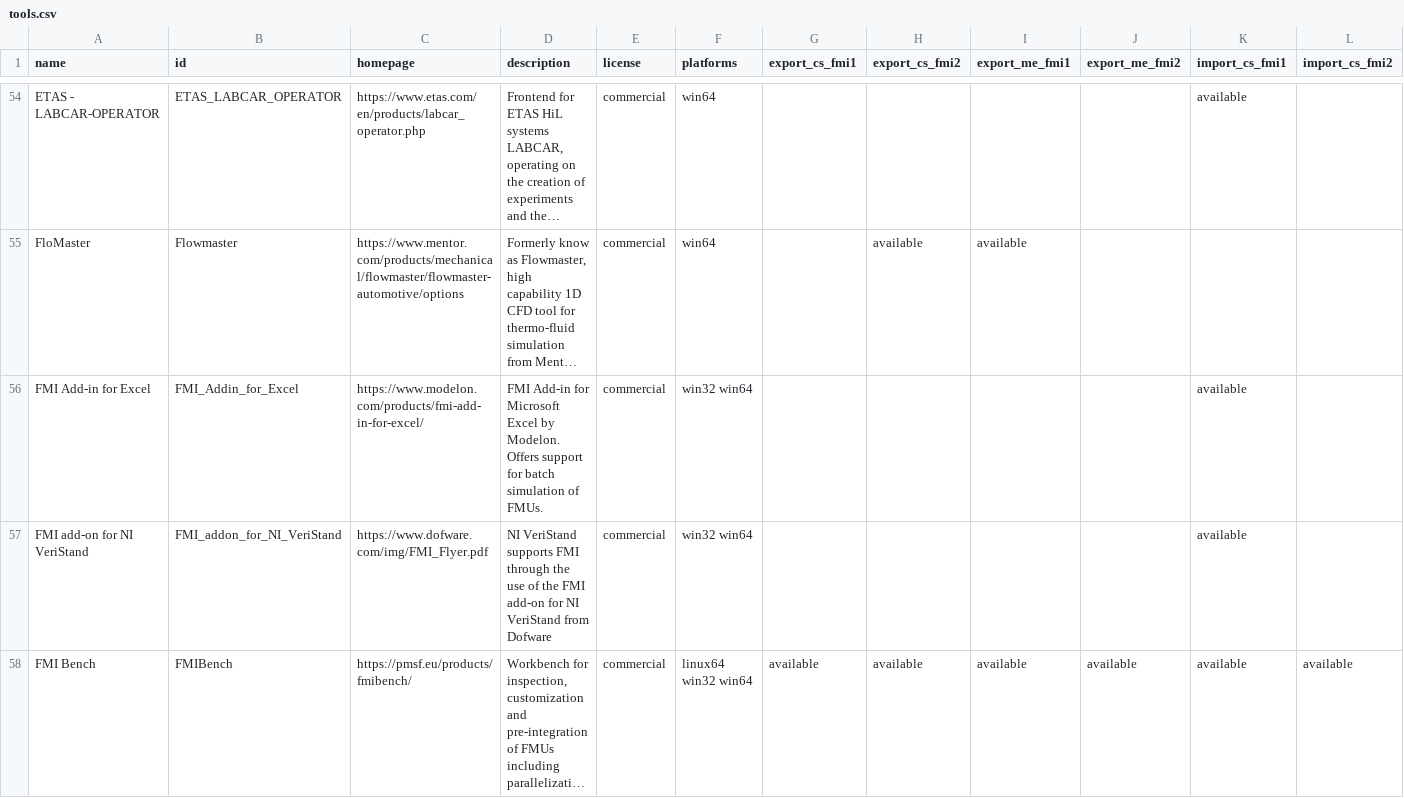
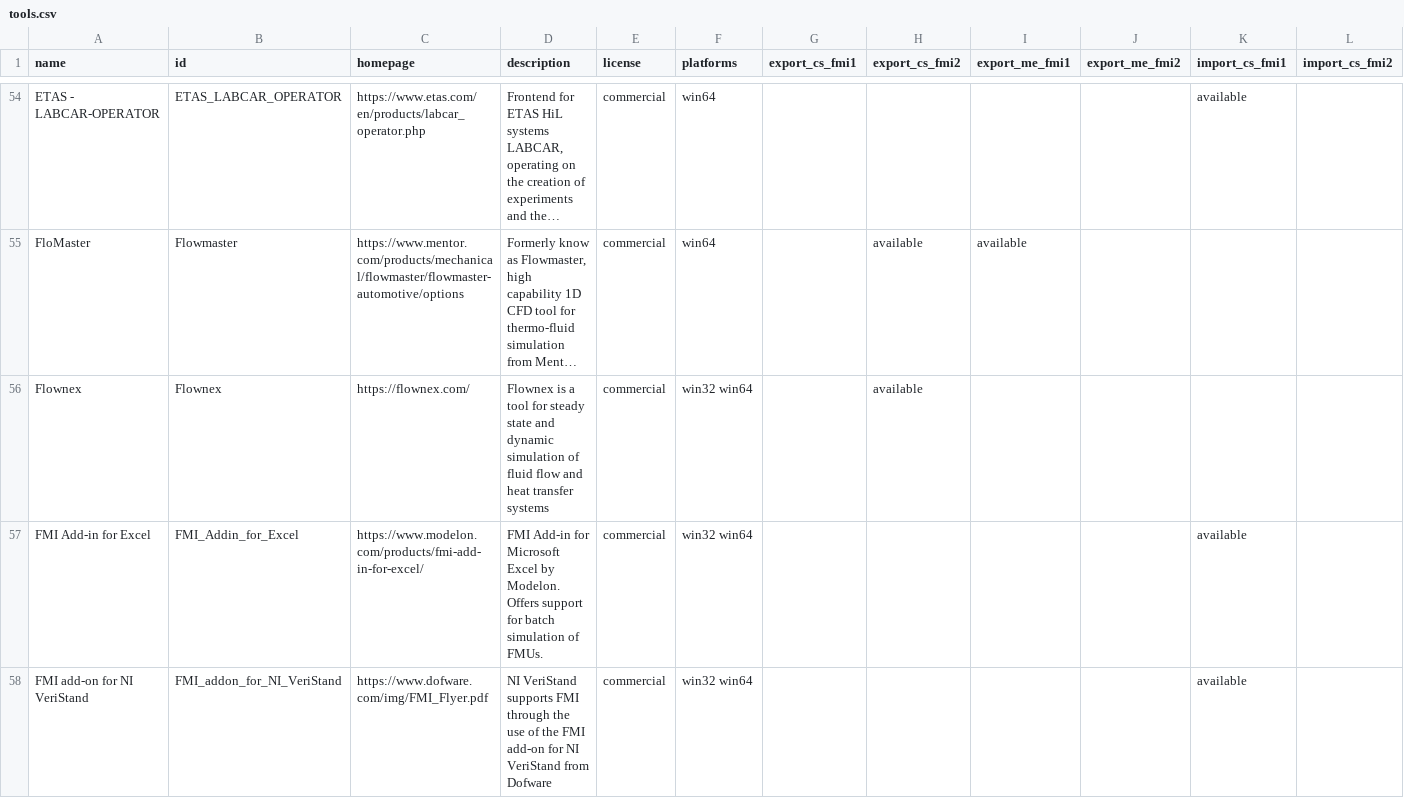
Before and after one commit to modelica/fmi-standard.org, a CSV file: _data/tools.csv, drawn as a sheet; only a part is shown, gaps mark what is left out; the shorter side is filled out with more unchanged rows; long unchanged cells end in …; rows hold the shown columns only; the diff names each change by its address in the sheet, - before the commit and + after, or states it on an @@ line.

Commit message:
Add Flownex to tools list (#97)

```diff
--- a/_data/tools.csv
+++ b/_data/tools.csv
+row 56: Flownex | Flownex | https://flownex.com/ | Flownex is a tool for steady state and dynamic simulation of fluid flow and heat transfer systems | commercial | win32 win64 |  | available
```
